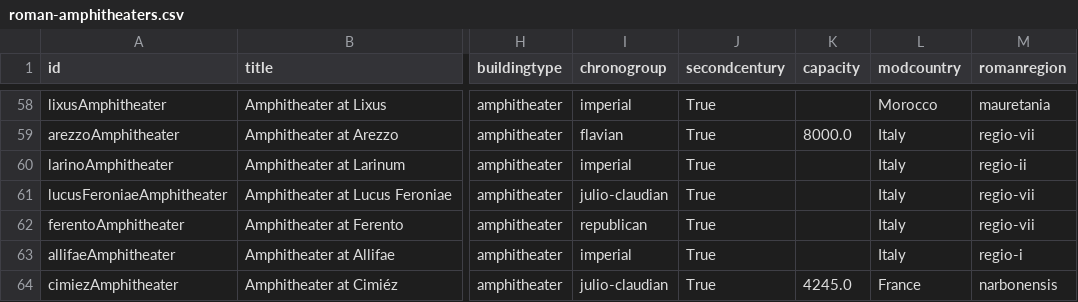
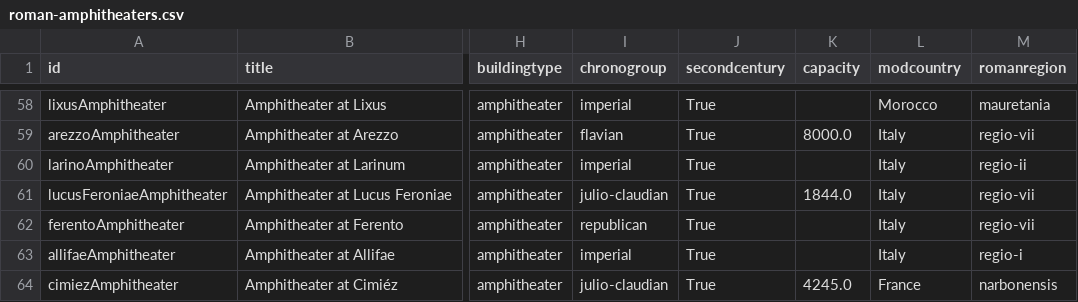
Before and after one commit to roman-amphitheaters/roman-amphitheaters, a CSV file: roman-amphitheaters.csv, drawn as a sheet; only a part is shown, gaps mark what is left out; the diff names each change by its address in the sheet, - before the commit and + after, or states it on an @@ line.

Commit message:
readme list

```diff
--- a/roman-amphitheaters.csv
+++ b/roman-amphitheaters.csv
-K61 (capacity): (empty)
+K61 (capacity): 1844.0
```
Also changed, not shown: 3 other files.
